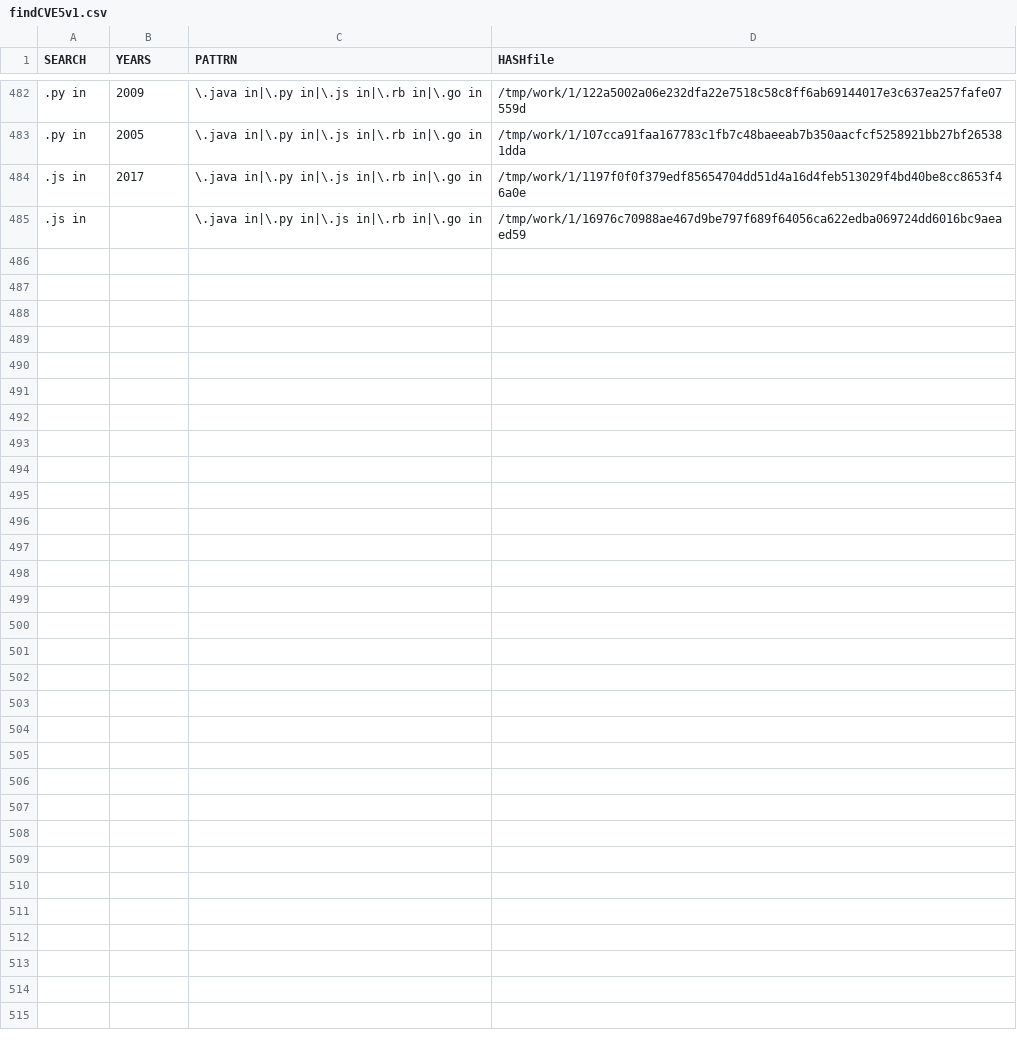
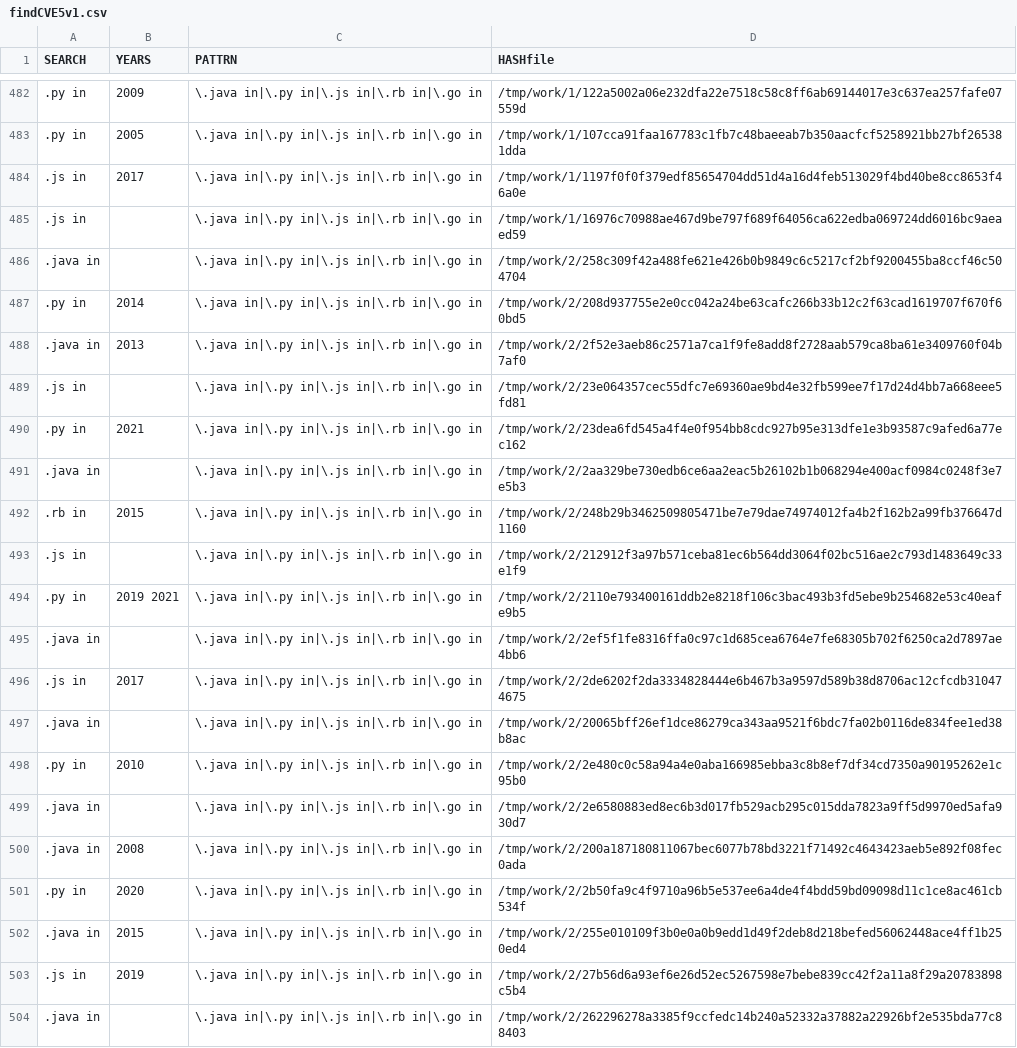
Before and after one commit to gergimentr/finder, a CSV file: results/findCVE5v1.csv, drawn as a sheet; only a part is shown, gaps mark what is left out; the diff covers the shown part only.

Commit message:
result works

```diff
--- a/results/findCVE5v1.csv
+++ b/results/findCVE5v1.csv
@@ -485 +485,20 @@ SEARCH,YEARS,PATTRN,HASHfile
 .js in, ,\.java in|\.py in|\.js in|\.rb in|\.go in,/tmp/work/1/16976c70988ae467d9be797f689f64056ca622edba069724dd6016bc9aeaed59
+.java in, ,\.java in|\.py in|\.js in|\.rb in|\.go in,/tmp/work/2/258c309f42a488fe621e426b0b9849c6c5217cf2bf9200455ba8ccf46c504704
+.py in, 2014 ,\.java in|\.py in|\.js in|\.rb in|\.go in,/tmp/work/2/208d937755e2e0cc042a24be63cafc266b33b12c2f63cad1619707f670f60bd5
+.java in, 2013 ,\.java in|\.py in|\.js in|\.rb in|\.go in,/tmp/work/2/2f52e3aeb86c2571a7ca1f9fe8add8f2728aab579ca8ba61e3409760f04b7af0
+.js in, ,\.java in|\.py in|\.js in|\.rb in|\.go in,/tmp/work/2/23e064357cec55dfc7e69360ae9bd4e32fb599ee7f17d24d4bb7a668eee5fd81
+.py in, 2021 ,\.java in|\.py in|\.js in|\.rb in|\.go in,/tmp/work/2/23dea6fd545a4f4e0f954bb8cdc927b95e313dfe1e3b93587c9afed6a77ec162
+.java in, ,\.java in|\.py in|\.js in|\.rb in|\.go in,/tmp/work/2/2aa329be730edb6ce6aa2eac5b26102b1b068294e400acf0984c0248f3e7e5b3
+.rb in, 2015 ,\.java in|\.py in|\.js in|\.rb in|\.go in,/tmp/work/2/248b29b3462509805471be7e79dae74974012fa4b2f162b2a99fb376647d1160
+.js in, ,\.java in|\.py in|\.js in|\.rb in|\.go in,/tmp/work/2/212912f3a97b571ceba81ec6b564dd3064f02bc516ae2c793d1483649c33e1f9
+.py in, 2019 2021 ,\.java in|\.py in|\.js in|\.rb in|\.go in,/tmp/work/2/2110e793400161ddb2e8218f106c3bac493b3fd5ebe9b254682e53c40eafe9b5
+.java in, ,\.java in|\.py in|\.js in|\.rb in|\.go in,/tmp/work/2/2ef5f1fe8316ffa0c97c1d685cea6764e7fe68305b702f6250ca2d7897ae4bb6
+.js in, 2017 ,\.java in|\.py in|\.js in|\.rb in|\.go in,/tmp/work/2/2de6202f2da3334828444e6b467b3a9597d589b38d8706ac12cfcdb310474675
+.java in, ,\.java in|\.py in|\.js in|\.rb in|\.go in,/tmp/work/2/20065bff26ef1dce86279ca343aa9521f6bdc7fa02b0116de834fee1ed38b8ac
+.py in, 2010 ,\.java in|\.py in|\.js in|\.rb in|\.go in,/tmp/work/2/2e480c0c58a94a4e0aba166985ebba3c8b8ef7df34cd7350a90195262e1c95b0
+.java in, ,\.java in|\.py in|\.js in|\.rb in|\.go in,/tmp/work/2/2e6580883ed8ec6b3d017fb529acb295c015dda7823a9ff5d9970ed5afa930d7
+.java in, 2008 ,\.java in|\.py in|\.js in|\.rb in|\.go in,/tmp/work/2/200a187180811067bec6077b78bd3221f71492c4643423aeb5e892f08fec0ada
+.py in, 2020 ,\.java in|\.py in|\.js in|\.rb in|\.go in,/tmp/work/2/2b50fa9c4f9710a96b5e537ee6a4de4f4bdd59bd09098d11c1ce8ac461cb534f
+.java in, 2015 ,\.java in|\.py in|\.js in|\.rb in|\.go in,/tmp/work/2/255e010109f3b0e0a0b9edd1d49f2deb8d218befed56062448ace4ff1b250ed4
+.js in, 2019 ,\.java in|\.py in|\.js in|\.rb in|\.go in,/tmp/work/2/27b56d6a93ef6e26d52ec5267598e7bebe839cc42f2a11a8f29a20783898c5b4
+.java in, ,\.java in|\.py in|\.js in|\.rb in|\.go in,/tmp/work/2/262296278a3385f9ccfedc14b240a52332a37882a22926bf2e535bda77c88403
```
Also changed, not shown: 9 added rows elsewhere in this file, results/an2cl.csv, results/findCVE1v2.csv, 21 other files.
